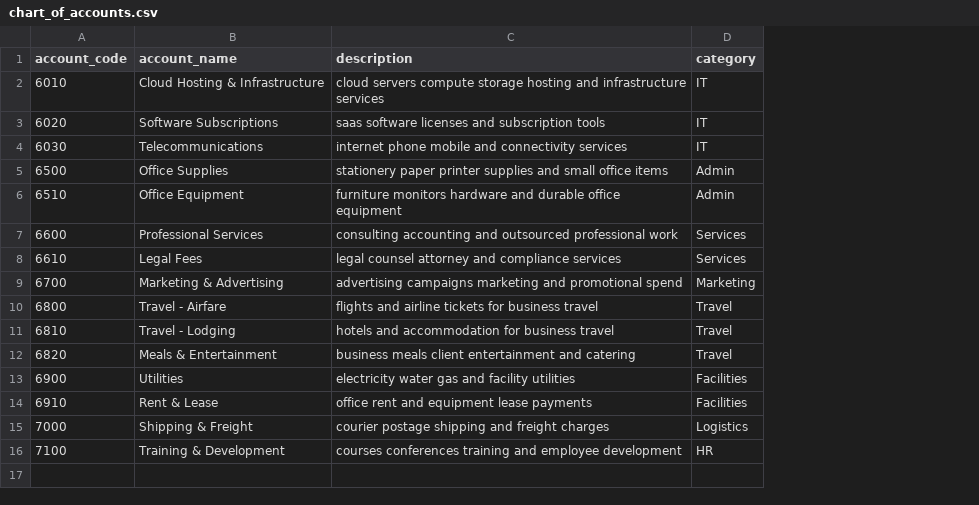
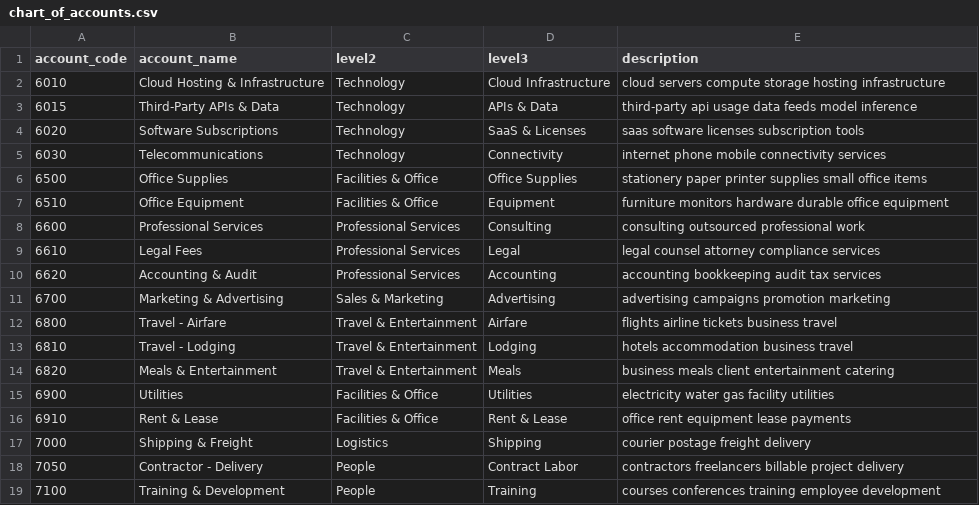
Before and after one commit to HadiSDev/spend-predictor-rag, a CSV file: data/chart_of_accounts.csv, drawn as a sheet; removed rows and columns are numbered as before the commit, all else as after; the diff names each change by its address in the sheet, - before the commit and + after, or states it on an @@ line.

```diff
--- a/data/chart_of_accounts.csv
+++ b/data/chart_of_accounts.csv
+column C (level2), row 2: Technology; rows 4-9: Technology | Technology | Facilities & Office | Facilities & Office | Professional Services | Professional Services; rows 11-17: Sales & Marketing | Travel & Entertainment | Travel & Entertainment | Travel & Entertainment | Facilities & Office | Facilities & Office | Logistics; row 19: People
+column D (level3), row 2: Cloud Infrastructure; rows 4-9: SaaS & Licenses | Connectivity | Office Supplies | Equipment | Consulting | Legal; rows 11-17: Advertising | Airfare | Lodging | Meals | Utilities | Rent & Lease | Shipping; row 19: Training
-column D (category), rows 2-16: IT | IT | IT | Admin | Admin | Services | Services | Marketing | Travel | Travel | Travel | Facilities | Facilities | Logistics | HR
-E2 (description): …storage hosting and infrastructure services
+E2 (description): …storage hosting infrastructure
+row 3: 6015 | Third-Party APIs & Data | Technology | APIs & Data | third-party api usage data feeds model inference
-E4 (description): saas software licenses and subscription tools
+E4 (description): saas software licenses subscription tools
-E5 (description): internet phone mobile and connectivity services
+E5 (description): internet phone mobile connectivity services
-E6 (description): …printer supplies and small office…
+E6 (description): …printer supplies small office…
-E7 (description): …monitors hardware and durable office…
+E7 (description): …monitors hardware durable office…
-E8 (description): consulting accounting and outsourced professional…
+E8 (description): consulting outsourced professional…
-E9 (description): legal counsel attorney and compliance services
+E9 (description): legal counsel attorney compliance services
+row 10: 6620 | Accounting & Audit | Professional Services | Accounting | accounting bookkeeping audit tax services
-E11 (description): advertising campaigns marketing and promotional spend
+E11 (description): advertising campaigns promotion marketing
-E12 (description): flights and airline tickets for business travel
+E12 (description): flights airline tickets business travel
-E13 (description): hotels and accommodation for business travel
+E13 (description): hotels accommodation business travel
-E14 (description): …client entertainment and catering
+E14 (description): …client entertainment catering
-E15 (description): electricity water gas and facility utilities
+E15 (description): electricity water gas facility utilities
-E16 (description): office rent and equipment lease payments
+E16 (description): office rent equipment lease payments
-E17 (description): courier postage shipping and freight charges
+E17 (description): courier postage freight delivery
+row 18: 7050 | Contractor - Delivery | People | Contract Labor | contractors freelancers billable project delivery
-E19 (description): …conferences training and employee development
+E19 (description): …conferences training employee development
```
Also changed, not shown: 11 other files.
